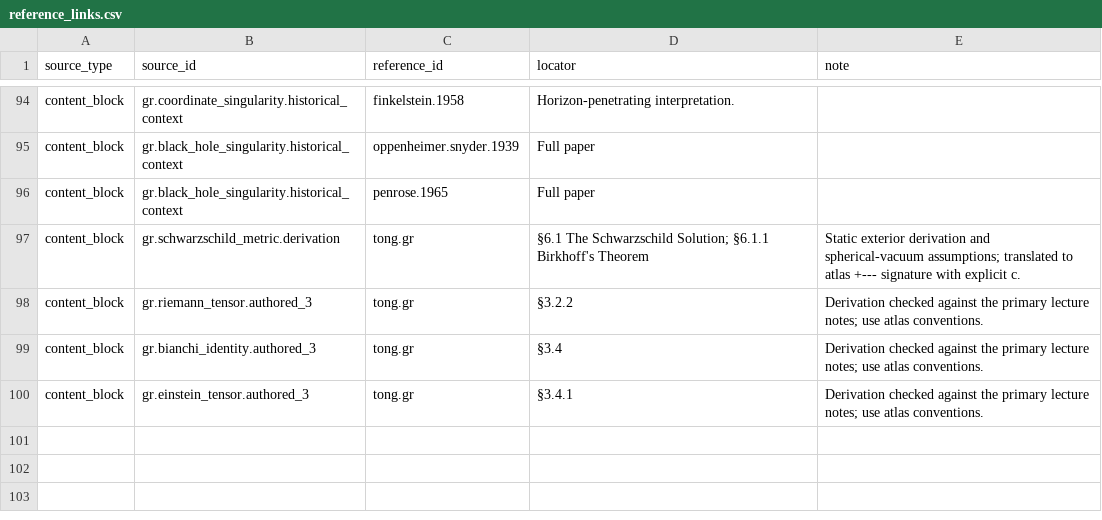
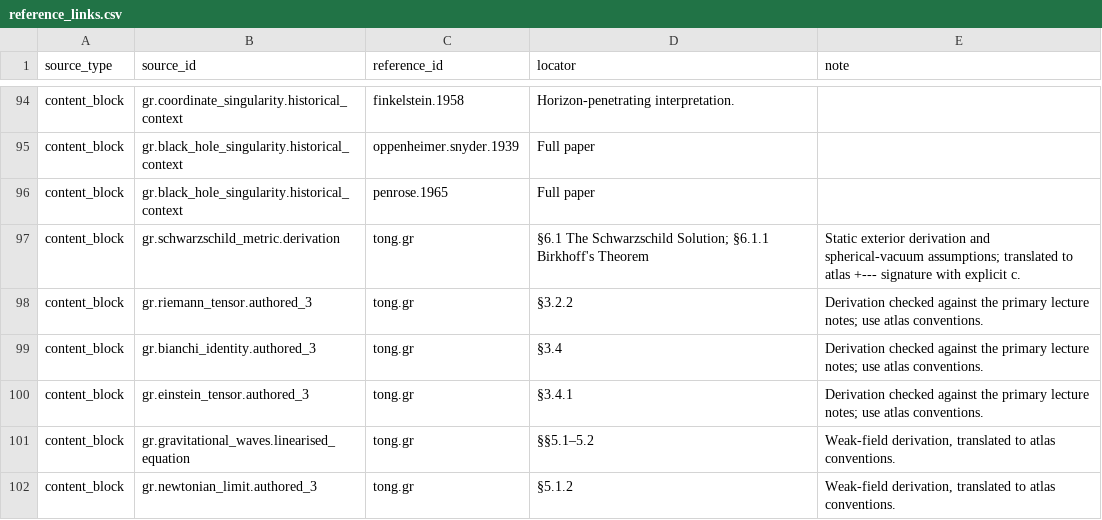
Before and after one commit to ipoole/sr-kg, a CSV file: domains/gr/data/reference_links.csv, drawn as a sheet; only a part is shown, gaps mark what is left out; the diff names each change by its address in the sheet, - before the commit and + after, or states it on an @@ line.

```diff
--- a/domains/gr/data/reference_links.csv
+++ b/domains/gr/data/reference_links.csv
+row 101: content_block | gr.gravitational_waves.linearised_equation | tong.gr | §§5.1–5.2 | Weak-field derivation, translated to atlas conventions.
+row 102: content_block | gr.newtonian_limit.authored_3 | tong.gr | §5.1.2 | Weak-field derivation, translated to atlas conventions.
```
Also changed, not shown: domains/gr/data/module_content_blocks.csv, 4 other files.
